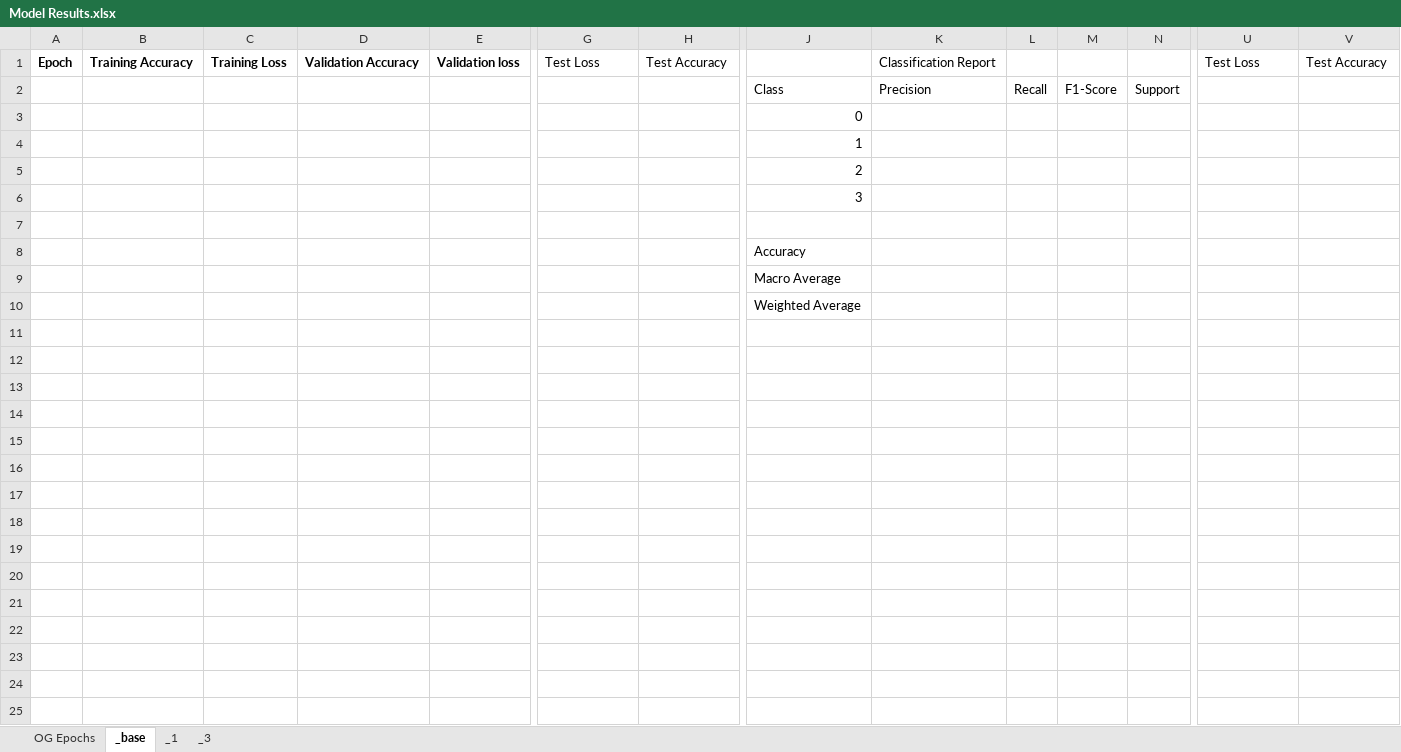
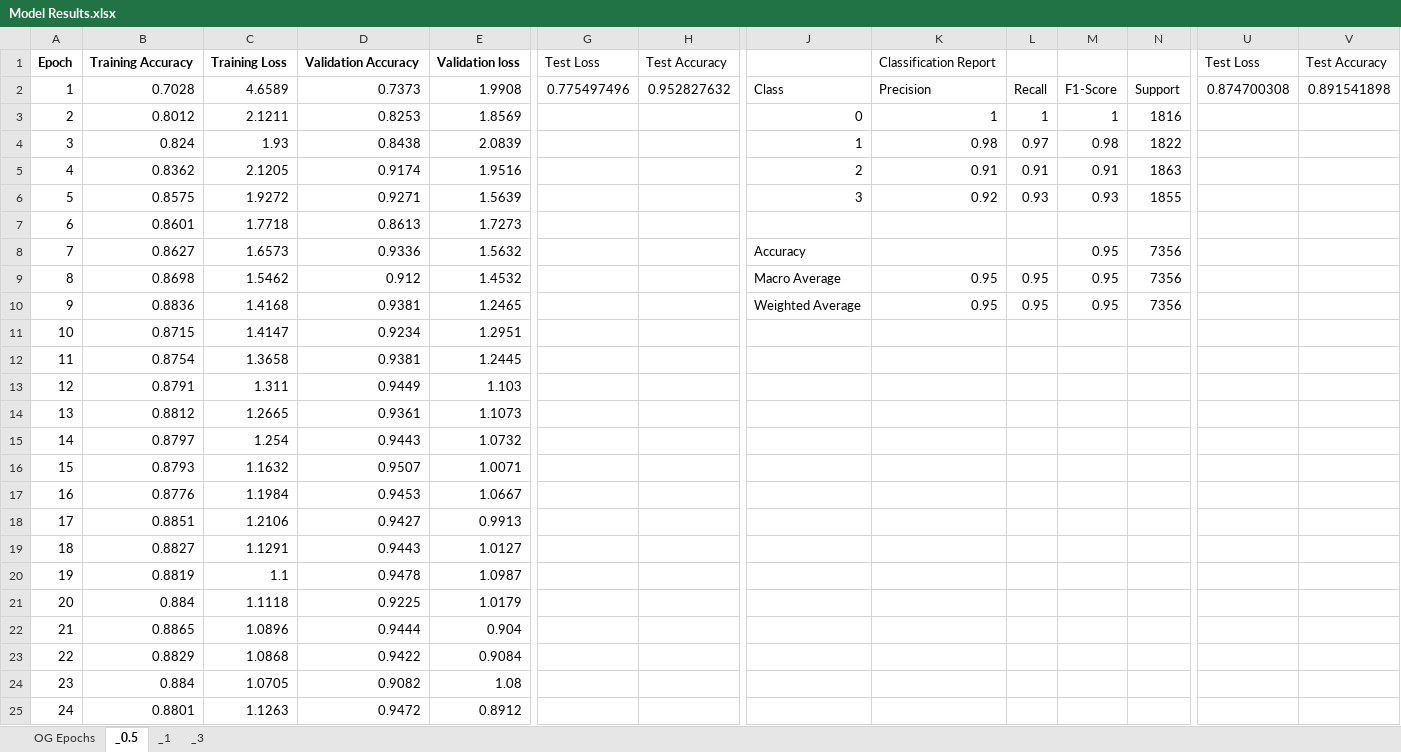
Before and after one commit to Sherchi/DPinML, an Excel workbook: Model Results.xlsx, sheet _0.5, drawn as a sheet; only a part is shown, gaps mark what is left out; values as stored, in another font and other column widths than the file's, no borders; charts and pictures not drawn; removed rows and columns are numbered as before the commit, all else as after; rows hold the shown columns only; the diff covers the shown part only; the diff names each change by its address in the sheet, - before the commit and + after, or states it on an @@ line.

```diff
--- a/Model Results.xlsx (sheet _0.5)
+++ b/Model Results.xlsx (sheet _0.5)
-sheet tab: _base
+sheet tab: _0.5
-row 2:  |  |  |  |  |  |  | Class | Precision | Recall | F1-Score | Support
-row 3:  |  |  |  |  |  |  | 0
-row 4:  |  |  |  |  |  |  | 1
-row 5:  |  |  |  |  |  |  | 2
-row 6:  |  |  |  |  |  |  | 3
-row 2: (empty)
+row 2: 1 | 0.7028 | 4.6589 | 0.7373 | 1.9908 | 0.775497496 | 0.952827632 | Class | Precision | Recall | F1-Score | Support | 0.874700308 | 0.891541898
-row 8:  |  |  |  |  |  |  | Accuracy
-row 9:  |  |  |  |  |  |  | Macro Average
-row 10:  |  |  |  |  |  |  | Weighted Average
+row 3: 2 | 0.8012 | 2.1211 | 0.8253 | 1.8569 |  |  | 0 | 1 | 1 | 1 | 1816
+row 4: 3 | 0.824 | 1.93 | 0.8438 | 2.0839 |  |  | 1 | 0.98 | 0.97 | 0.98 | 1822
+row 5: 4 | 0.8362 | 2.1205 | 0.9174 | 1.9516 |  |  | 2 | 0.91 | 0.91 | 0.91 | 1863
+row 6: 5 | 0.8575 | 1.9272 | 0.9271 | 1.5639 |  |  | 3 | 0.92 | 0.93 | 0.93 | 1855
+row 7: 6 | 0.8601 | 1.7718 | 0.8613 | 1.7273
+row 8: 7 | 0.8627 | 1.6573 | 0.9336 | 1.5632 |  |  | Accuracy |  |  | 0.95 | 7356
+row 9: 8 | 0.8698 | 1.5462 | 0.912 | 1.4532 |  |  | Macro Average | 0.95 | 0.95 | 0.95 | 7356
+row 10: 9 | 0.8836 | 1.4168 | 0.9381 | 1.2465 |  |  | Weighted Average | 0.95 | 0.95 | 0.95 | 7356
+row 11: 10 | 0.8715 | 1.4147 | 0.9234 | 1.2951
+row 12: 11 | 0.8754 | 1.3658 | 0.9381 | 1.2445
+row 13: 12 | 0.8791 | 1.311 | 0.9449 | 1.103
+row 14: 13 | 0.8812 | 1.2665 | 0.9361 | 1.1073
+row 15: 14 | 0.8797 | 1.254 | 0.9443 | 1.0732
+row 16: 15 | 0.8793 | 1.1632 | 0.9507 | 1.0071
+row 17: 16 | 0.8776 | 1.1984 | 0.9453 | 1.0667
+row 18: 17 | 0.8851 | 1.2106 | 0.9427 | 0.9913
+row 19: 18 | 0.8827 | 1.1291 | 0.9443 | 1.0127
+row 20: 19 | 0.8819 | 1.1 | 0.9478 | 1.0987
+row 21: 20 | 0.884 | 1.1118 | 0.9225 | 1.0179
+row 22: 21 | 0.8865 | 1.0896 | 0.9444 | 0.904
+row 23: 22 | 0.8829 | 1.0868 | 0.9422 | 0.9084
+row 24: 23 | 0.884 | 1.0705 | 0.9082 | 1.08
+row 25: 24 | 0.8801 | 1.1263 | 0.9472 | 0.8912
```
Also changed, not shown: 15 added rows elsewhere in this sheet, charts or pictures, 3 other files.
